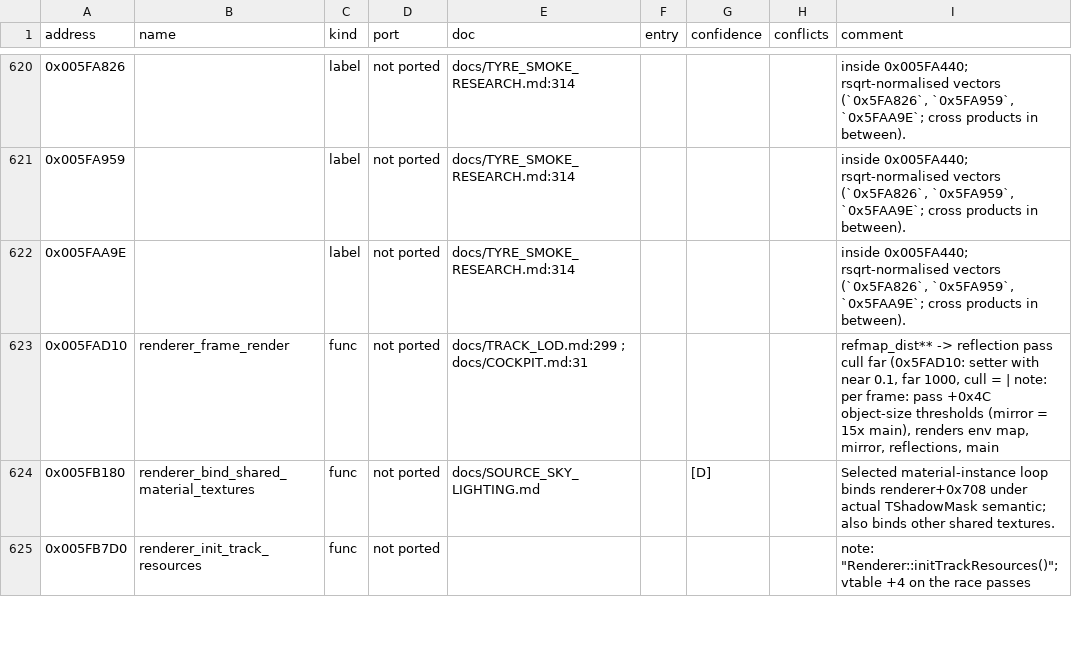
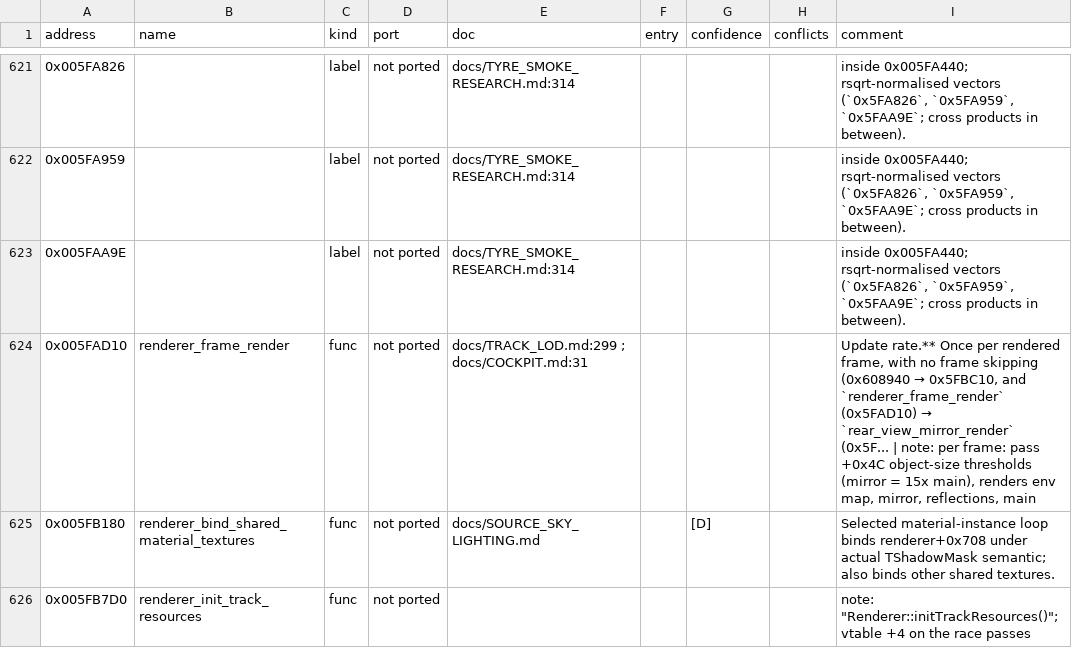
Before and after one commit to PipeKnight/drig-race-driver, a TSV file: docs/re/symbols.tsv, drawn as a sheet; only a part is shown, gaps mark what is left out; the diff covers the shown part only.

```diff
--- a/docs/re/symbols.tsv
+++ b/docs/re/symbols.tsv
@@ -622,3 +623,3 @@ address	name	kind	port	doc	entry	confidence	conflicts	comment
 0x005FAA9E		label	not ported	docs/TYRE_SMOKE_RESEARCH.md:314				inside 0x005FA440; rsqrt-normalised vectors (`0x5FA826`, `0x5FA959`, `0x5FAA9E`; cross products in between).
-0x005FAD10	renderer_frame_render	func	not ported	docs/TRACK_LOD.md:299 ; docs/COCKPIT.md:31				refmap_dist** -> reflection pass cull far (0x5FAD10: setter with near 0.1, far 1000, cull = | note: per frame: pass +0x4C object-size thresholds (mirror = 15x main), renders env map, mirror, reflections, main
+0x005FAD10	renderer_frame_render	func	not ported	docs/TRACK_LOD.md:299 ; docs/COCKPIT.md:31				Update rate.** Once per rendered frame, with no frame skipping (0x608940 → 0x5FBC10, and `renderer_frame_render` (0x5FAD10) → `rear_view_mirror_render` (0x5F... | note: per frame: pass +0x4C object-size thresholds (mirror = 15x main), renders env map, mirror, reflections, main
 0x005FB180	renderer_bind_shared_material_textures	func	not ported	docs/SOURCE_SKY_LIGHTING.md		[D]		Selected material-instance loop binds renderer+0x708 under actual TShadowMask semantic; also binds other shared textures.
```
Also changed, not shown: 1 added row and 19 edited cells elsewhere in this file, 8 other files.
